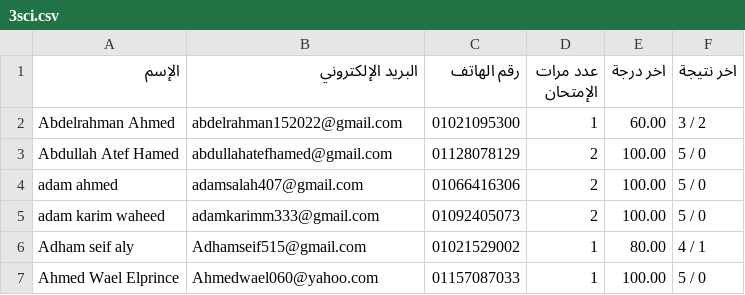
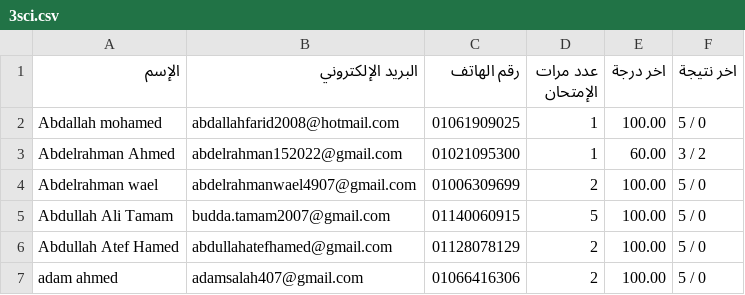
Before and after one commit to Harvovich/Marks-csv, a CSV file: 3sci.csv, drawn as a sheet; only a part is shown; the shorter side is filled out with more unchanged rows; the diff covers the shown part only.

```diff
--- a/3sci.csv
+++ b/3sci.csv
@@ -1,3 +1,6 @@
 "اﻹسم","البريد اﻹلكتروني","رقم الهاتف","عدد مرات الإمتحان","اخر درجة","اخر نتيجة"
+"Abdallah mohamed","abdallahfarid2008@hotmail.com","01061909025","1","100.00","5 / 0"
 "Abdelrahman Ahmed","abdelrahman152022@gmail.com","01021095300","1","60.00","3 / 2"
+"Abdelrahman wael","abdelrahmanwael4907@gmail.com","01006309699","2","100.00","5 / 0"
+"Abdullah Ali Tamam","budda.tamam2007@gmail.com","01140060915","5","100.00","5 / 0"
 "Abdullah Atef Hamed","abdullahatefhamed@gmail.com","01128078129","2","100.00","5 / 0"
```
Also changed, not shown: 25 added rows elsewhere in this file.
